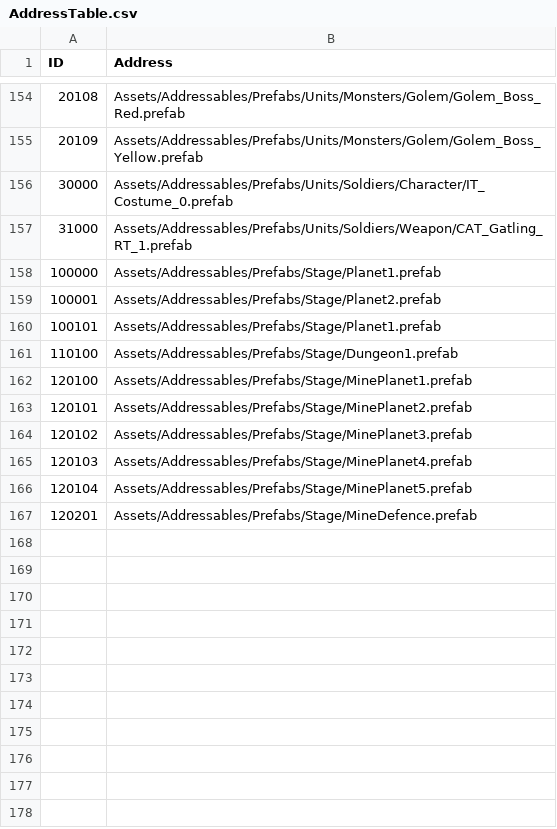
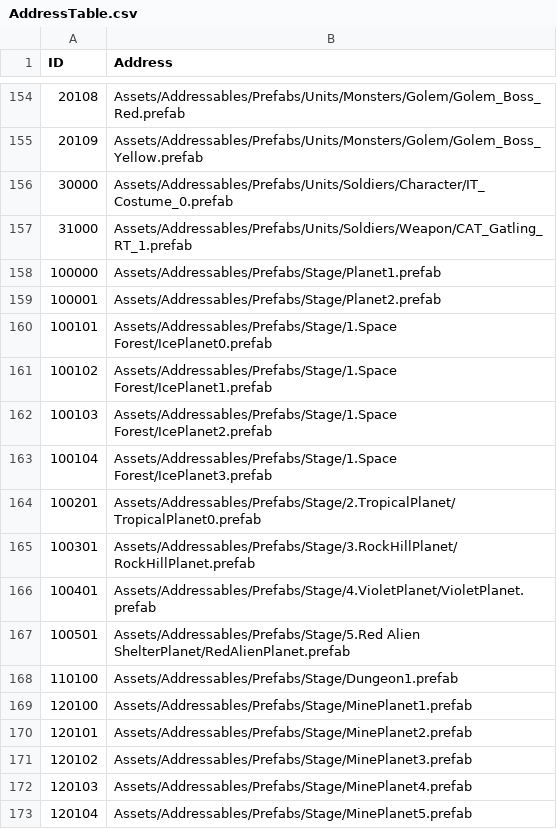
Before and after one commit to jikwang-park/SpaceMiner, a CSV file: Unity/Assets/Addressables/DataTables/AddressTable.csv, drawn as a sheet; only a part is shown, gaps mark what is left out; the shorter side is filled out with more unchanged rows.

Commit message:
fix 행성 어드레서블 데이터 추가

```diff
--- a/Unity/Assets/Addressables/DataTables/AddressTable.csv
+++ b/Unity/Assets/Addressables/DataTables/AddressTable.csv
@@ -159,3 +159,10 @@ ID,Address
 100001,Assets/Addressables/Prefabs/Stage/Planet2.prefab
-100101,Assets/Addressables/Prefabs/Stage/Planet1.prefab
+100101,Assets/Addressables/Prefabs/Stage/1.Space Forest/IcePlanet0.prefab
+100102,Assets/Addressables/Prefabs/Stage/1.Space Forest/IcePlanet1.prefab
+100103,Assets/Addressables/Prefabs/Stage/1.Space Forest/IcePlanet2.prefab
+100104,Assets/Addressables/Prefabs/Stage/1.Space Forest/IcePlanet3.prefab
+100201,Assets/Addressables/Prefabs/Stage/2.TropicalPlanet/TropicalPlanet0.prefab
+100301,Assets/Addressables/Prefabs/Stage/3.RockHillPlanet/RockHillPlanet.prefab
+100401,Assets/Addressables/Prefabs/Stage/4.VioletPlanet/VioletPlanet.prefab
+100501,Assets/Addressables/Prefabs/Stage/5.Red Alien ShelterPlanet/RedAlienPlanet.prefab
 110100,Assets/Addressables/Prefabs/Stage/Dungeon1.prefab
```
